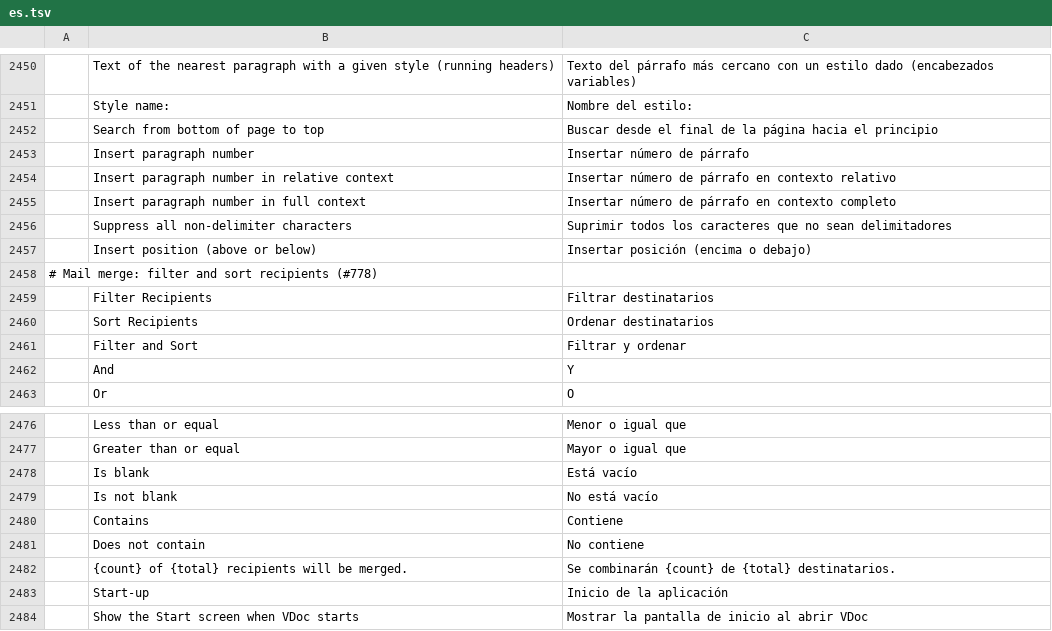
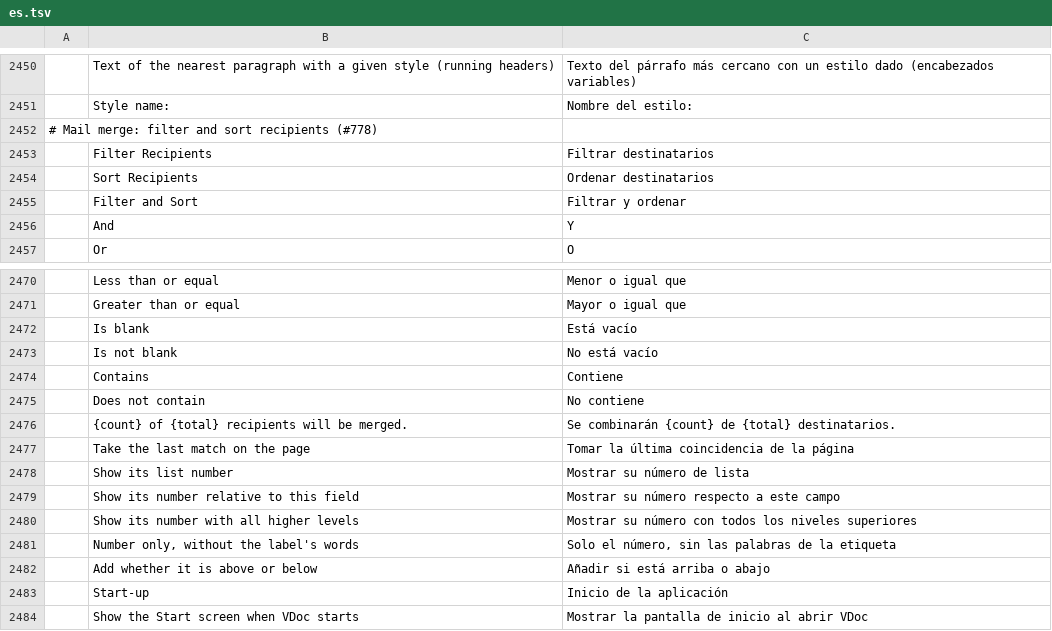
Before and after one commit to vyntaris/vdoc-old, a TSV file: crates/ui-egui/src/i18n/es.tsv, drawn as a sheet; only a part is shown, gaps mark what is left out; removed rows and columns are numbered as before the commit, all else as after; the diff names each change by its address in the sheet, - before the commit and + after, or states it on an @@ line.

```diff
--- a/crates/ui-egui/src/i18n/es.tsv
+++ b/crates/ui-egui/src/i18n/es.tsv
-row 2452:  | Search from bottom of page to top | Buscar desde el final de la página hacia el principio
-row 2453:  | Insert paragraph number | Insertar número de párrafo
-row 2454:  | Insert paragraph number in relative context | Insertar número de párrafo en contexto relativo
-row 2455:  | Insert paragraph number in full context | Insertar número de párrafo en contexto completo
-row 2456:  | Suppress all non-delimiter characters | Suprimir todos los caracteres que no sean delimitadores
-row 2457:  | Insert position (above or below) | Insertar posición (encima o debajo)
+row 2477:  | Take the last match on the page | Tomar la última coincidencia de la página
+row 2478:  | Show its list number | Mostrar su número de lista
+row 2479:  | Show its number relative to this field | Mostrar su número respecto a este campo
+row 2480:  | Show its number with all higher levels | Mostrar su número con todos los niveles superiores
+row 2481:  | Number only, without the label's words | Solo el número, sin las palabras de la etiqueta
+row 2482:  | Add whether it is above or below | Añadir si está arriba o abajo
```
Also changed, not shown: crates/ui-egui/src/i18n/bg.tsv, crates/ui-egui/src/i18n/fr.tsv, 23 other files.
